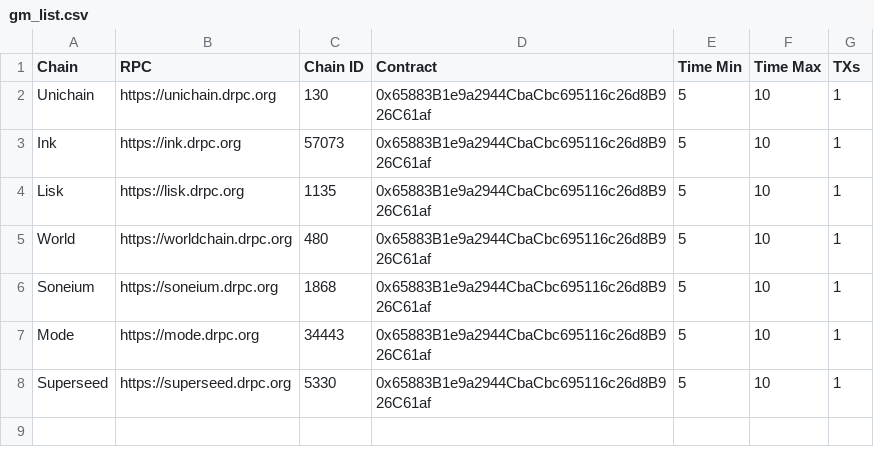
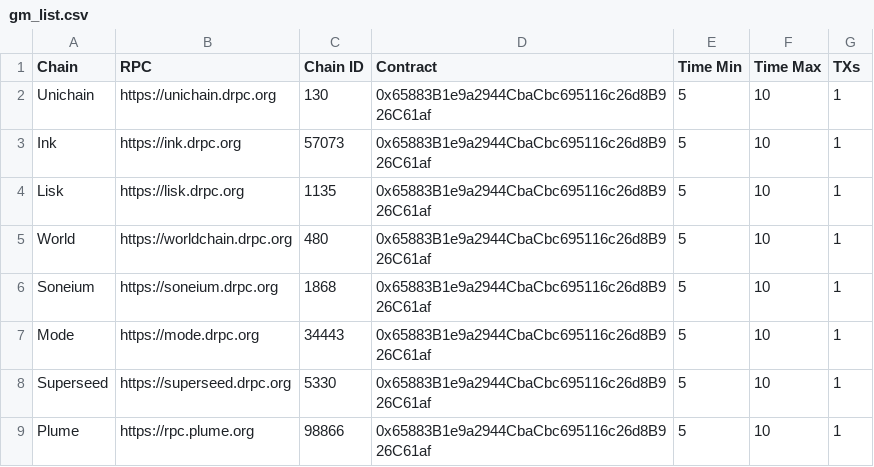
Before and after one commit to StanleyMorgan/GM-Caller, a CSV file: CSV/gm_list.csv, drawn as a sheet.

Commit message:
Plume GM contract

```diff
--- a/CSV/gm_list.csv
+++ b/CSV/gm_list.csv
@@ -8 +8,2 @@ Mode,https://mode.drpc.org,34443,0x65883B1e9a2944CbaCbc695116c26d8B926C61af,5,10
 Superseed,https://superseed.drpc.org,5330,0x65883B1e9a2944CbaCbc695116c26d8B926C61af,5,10,1
+Plume,https://rpc.plume.org,98866,0x65883B1e9a2944CbaCbc695116c26d8B926C61af,5,10,1
```
